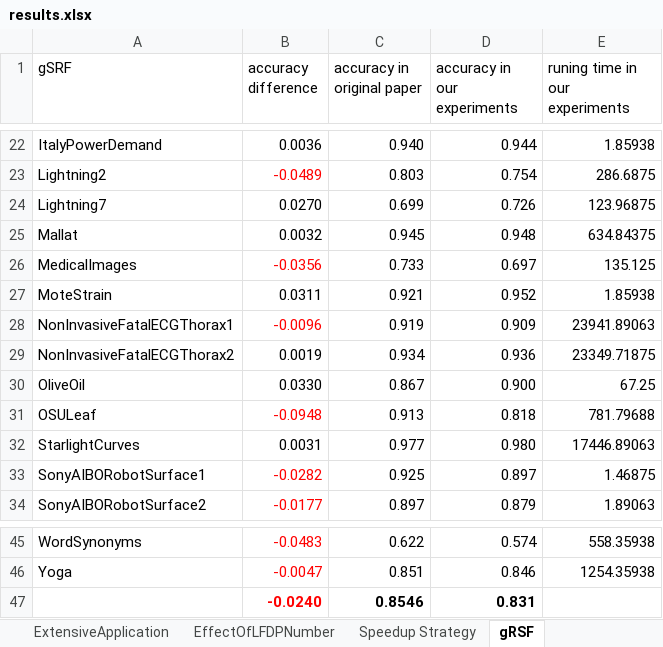
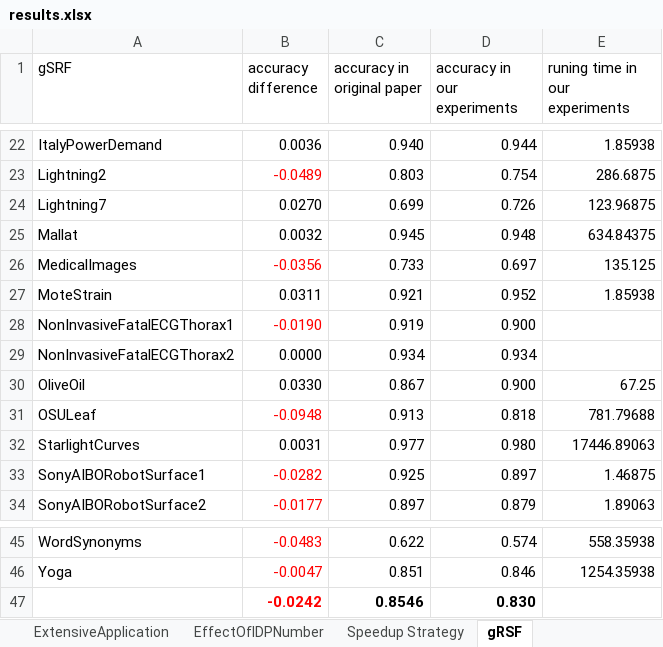
Before and after one commit to sdujicun/FSS, an Excel workbook: result/results.xlsx, sheet gRSF, drawn as a sheet; only a part is shown, gaps mark what is left out; values as stored, in another font and other column widths than the file's, no borders; conditional formats not drawn; removed rows and columns are numbered as before the commit, all else as after; the diff names each change by its address in the sheet, - before the commit and + after, or states it on an @@ line.

```diff
--- a/result/results.xlsx (sheet gRSF)
+++ b/result/results.xlsx (sheet gRSF)
-sheet tab: EffectOfLFDPNumber
+sheet tab: EffectOfIDPNumber
-B28 (accuracy difference): -0.0096
+B28 (accuracy difference): -0.0190
-D28 (accuracy in our experiments): 0.909
+D28 (accuracy in our experiments): 0.900
-E28 (runing time in our experiments): 23941.89063
+E28 (runing time in our experiments): (empty)
-B29 (accuracy difference): 0.0019
+B29 (accuracy difference): 0.0000
-D29 (accuracy in our experiments): 0.936
+D29 (accuracy in our experiments): 0.934
-E29 (runing time in our experiments): 23349.71875
+E29 (runing time in our experiments): (empty)
-row 47:  | -0.0240 | 0.8546 | 0.831
+row 47:  | -0.0242 | 0.8546 | 0.830
```
Also changed, not shown: sheet Classification Accuracy, sheet ExtensiveApplication, sheet Running Time, sheet Speedup Strategy, charts or pictures.
